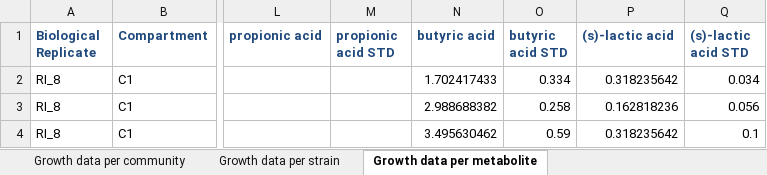
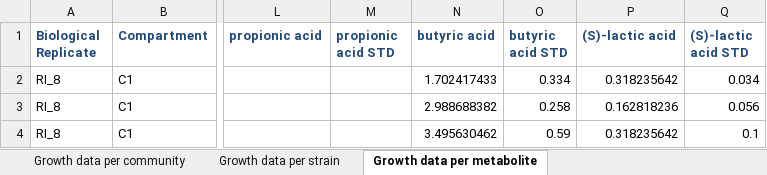
Before and after one commit to AndrewRadev/bacterial_growth, an Excel workbook: scripts/bootstrap/measurement_data/integrated_culturing.xlsx, sheet Growth data per metabolite, drawn as a sheet; only a part is shown, gaps mark what is left out; values as stored, in another font and other column widths than the file's, no borders; the diff names each change by its address in the sheet, - before the commit and + after, or states it on an @@ line.

Commit message:
Fix metabolite naming

```diff
--- a/scripts/bootstrap/measurement_data/integrated_culturing.xlsx (sheet Growth data per metabolite)
+++ b/scripts/bootstrap/measurement_data/integrated_culturing.xlsx (sheet Growth data per metabolite)
-P1: (s)-lactic acid
+P1: (S)-lactic acid
-Q1: (s)-lactic acid STD
+Q1: (S)-lactic acid STD
```
Also changed, not shown: 1 other file.
